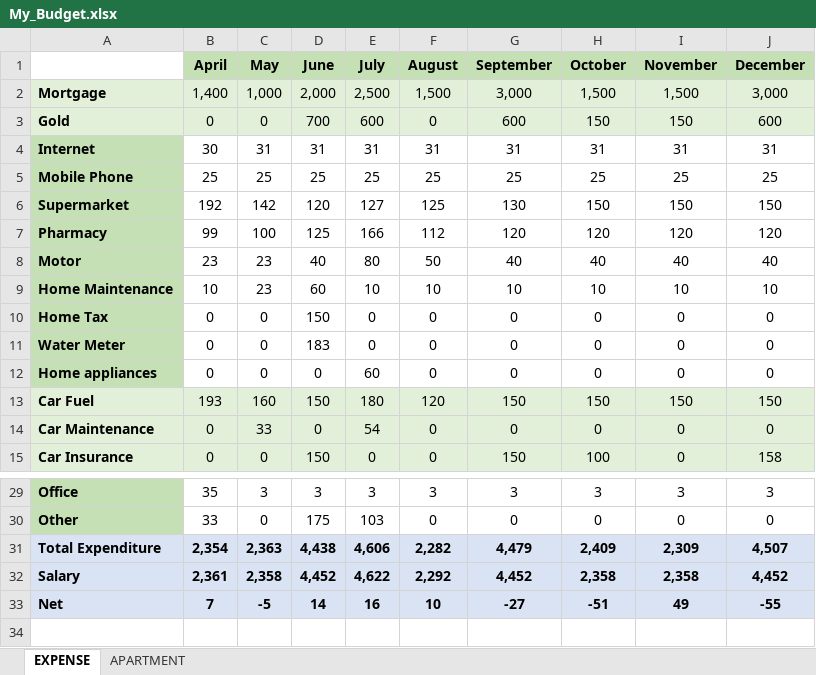
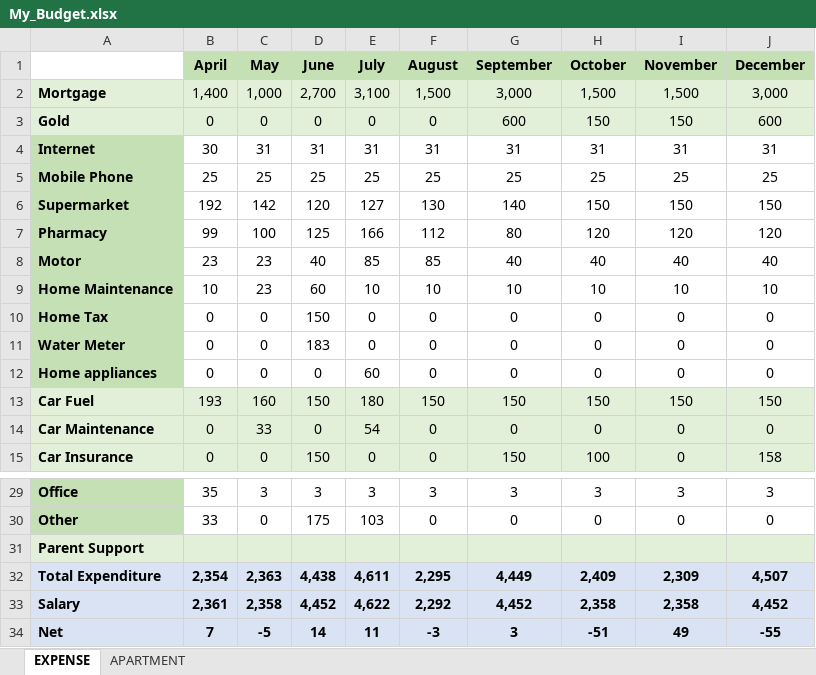
Before and after one commit to waficf/Udacity_DSND, an Excel workbook: My_Budget.xlsx, sheet EXPENSE, drawn as a sheet; only a part is shown, gaps mark what is left out; values as stored, in another font and other column widths than the file's, no borders; addresses are those after the commit; the diff covers the shown part only; the diff names each change by its address in the sheet, - before the commit and + after, or states it on an @@ line.

Commit message:
8-2-2019

```diff
--- a/My_Budget.xlsx (sheet EXPENSE)
+++ b/My_Budget.xlsx (sheet EXPENSE)
-D2 (June): 2,000
+D2 (June): 2,700
-E2 (July): 2,500
+E2 (July): 3,100
-D3 (June): 700
+D3 (June): 0
-E3 (July): 600
+E3 (July): 0
-F6 (August): 125
+F6 (August): 130
-G6 (September): 130
+G6 (September): 140
-G7 (September): 120
+G7 (September): 80
-E8 (July): 80
+E8 (July): 85
-F8 (August): 50
+F8 (August): 85
-F13 (August): 120
+F13 (August): 150
+row 31: Parent Support
-E32 (July): 4,606
+E32 (July): 4,611
-F32 (August): 2,282
+F32 (August): 2,295
-G32 (September): 4,479
+G32 (September): 4,449
-E34 (July): 16
+E34 (July): 11
-F34 (August): 10
+F34 (August): -3
-G34 (September): -27
+G34 (September): 3
```
Also changed, not shown: 3 edited cells elsewhere in this sheet, sheet APARTMENT, formulas that keep their value.
